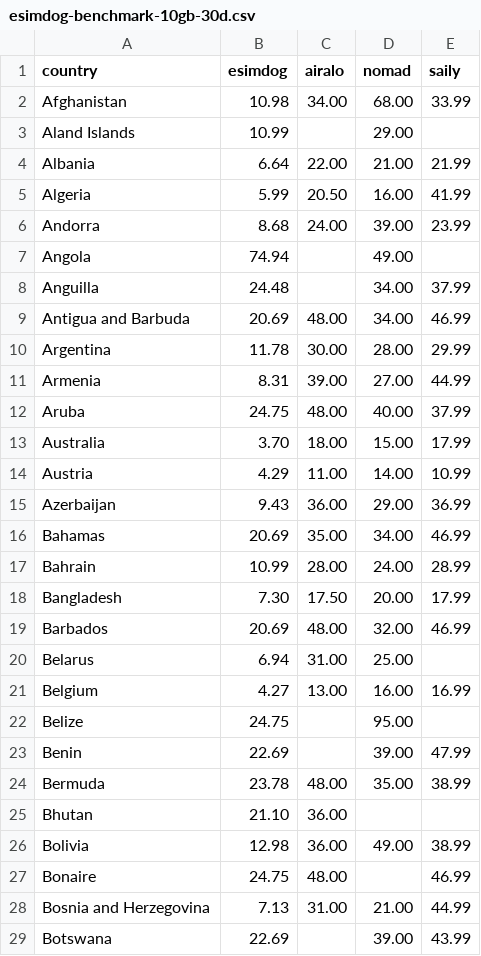
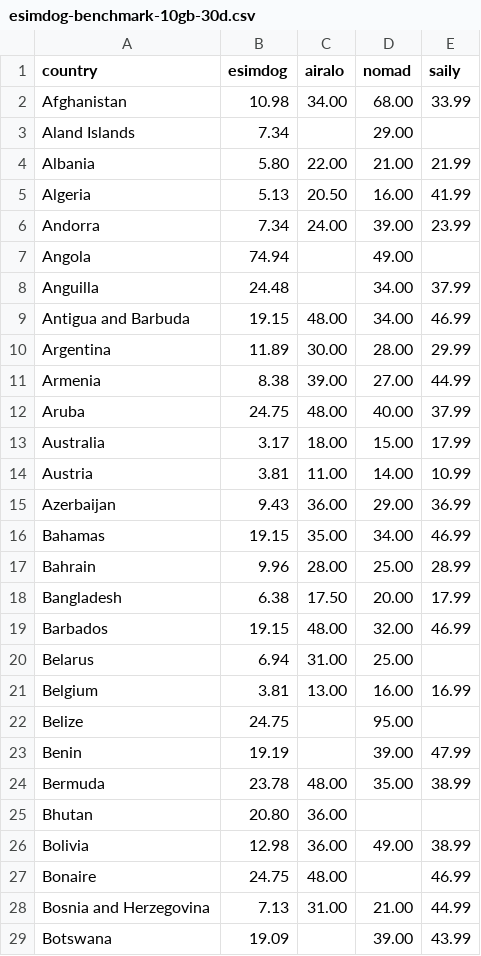
Before and after one commit to s11158/esim, a CSV file: data/esimdog-benchmark-10gb-30d.csv, drawn as a sheet; only a part is shown; the diff covers the shown part only.

```diff
--- a/data/esimdog-benchmark-10gb-30d.csv
+++ b/data/esimdog-benchmark-10gb-30d.csv
@@ -2,25 +2,25 @@ country,esimdog,airalo,nomad,saily
 Afghanistan,10.98,34.00,68.00,33.99
-Aland Islands,10.99,,29.00,
-Albania,6.64,22.00,21.00,21.99
-Algeria,5.99,20.50,16.00,41.99
-Andorra,8.68,24.00,39.00,23.99
+Aland Islands,7.34,,29.00,
+Albania,5.80,22.00,21.00,21.99
+Algeria,5.13,20.50,16.00,41.99
+Andorra,7.34,24.00,39.00,23.99
 Angola,74.94,,49.00,
 Anguilla,24.48,,34.00,37.99
-Antigua and Barbuda,20.69,48.00,34.00,46.99
-Argentina,11.78,30.00,28.00,29.99
-Armenia,8.31,39.00,27.00,44.99
+Antigua and Barbuda,19.15,48.00,34.00,46.99
+Argentina,11.89,30.00,28.00,29.99
+Armenia,8.38,39.00,27.00,44.99
 Aruba,24.75,48.00,40.00,37.99
-Australia,3.70,18.00,15.00,17.99
-Austria,4.29,11.00,14.00,10.99
+Australia,3.17,18.00,15.00,17.99
+Austria,3.81,11.00,14.00,10.99
 Azerbaijan,9.43,36.00,29.00,36.99
-Bahamas,20.69,35.00,34.00,46.99
-Bahrain,10.99,28.00,24.00,28.99
-Bangladesh,7.30,17.50,20.00,17.99
-Barbados,20.69,48.00,32.00,46.99
+Bahamas,19.15,35.00,34.00,46.99
+Bahrain,9.96,28.00,25.00,28.99
+Bangladesh,6.38,17.50,20.00,17.99
+Barbados,19.15,48.00,32.00,46.99
 Belarus,6.94,31.00,25.00,
-Belgium,4.27,13.00,16.00,16.99
+Belgium,3.81,13.00,16.00,16.99
 Belize,24.75,,95.00,
-Benin,22.69,,39.00,47.99
+Benin,19.19,,39.00,47.99
 Bermuda,23.78,48.00,35.00,38.99
-Bhutan,21.10,36.00,,
+Bhutan,20.80,36.00,,
 Bolivia,12.98,36.00,49.00,38.99
@@ -28,2 +28,2 @@ Bonaire,24.75,48.00,,46.99
 Bosnia and Herzegovina,7.13,31.00,21.00,44.99
-Botswana,22.69,,39.00,43.99
+Botswana,19.09,,39.00,43.99
```
Also changed, not shown: 1 removed row and 144 edited cells elsewhere in this file, data/esimdb-market.csv, data/market-gaps.csv, 1 other file.
